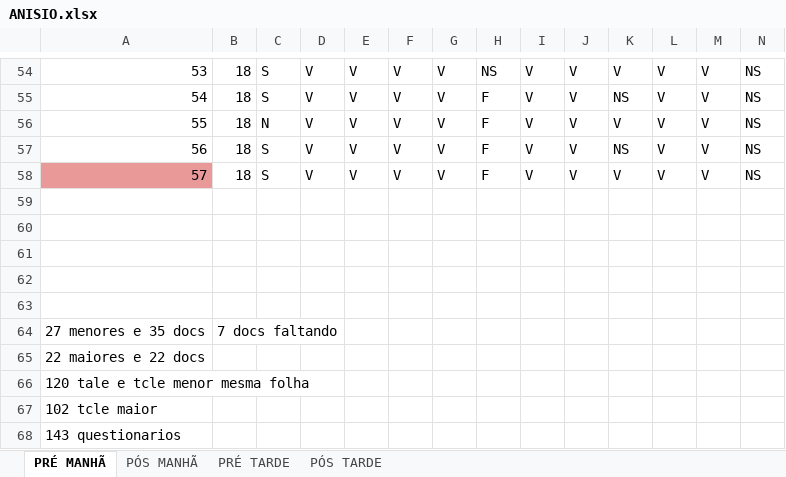
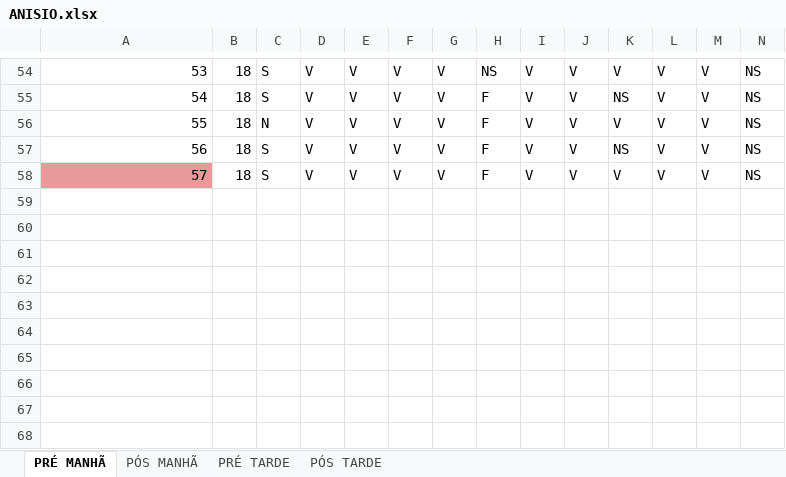
Before and after one commit to Odylon-Kleber/PIBIC-CLARA, an Excel workbook: ANISIO.xlsx, sheet PRÉ MANHÃ, drawn as a sheet; only a part is shown, gaps mark what is left out; values as stored, in another font and other column widths than the file's, no borders; rows hold the shown columns only; the diff names each change by its address in the sheet, - before the commit and + after, or states it on an @@ line.

```diff
--- a/ANISIO.xlsx (sheet PRÉ MANHÃ)
+++ b/ANISIO.xlsx (sheet PRÉ MANHÃ)
-row 59: (empty)
-row 60: (empty)
-row 61: (empty)
-row 62: (empty)
-row 63: (empty)
-row 64: 27 menores e 35 docs | 7 docs faltando
-row 65: 22 maiores e 22 docs
-row 66: 120 tale e tcle menor mesma folha
-row 67: 102 tcle maior
-row 68: 143 questionarios
```
Also changed, not shown: 10 other files.
